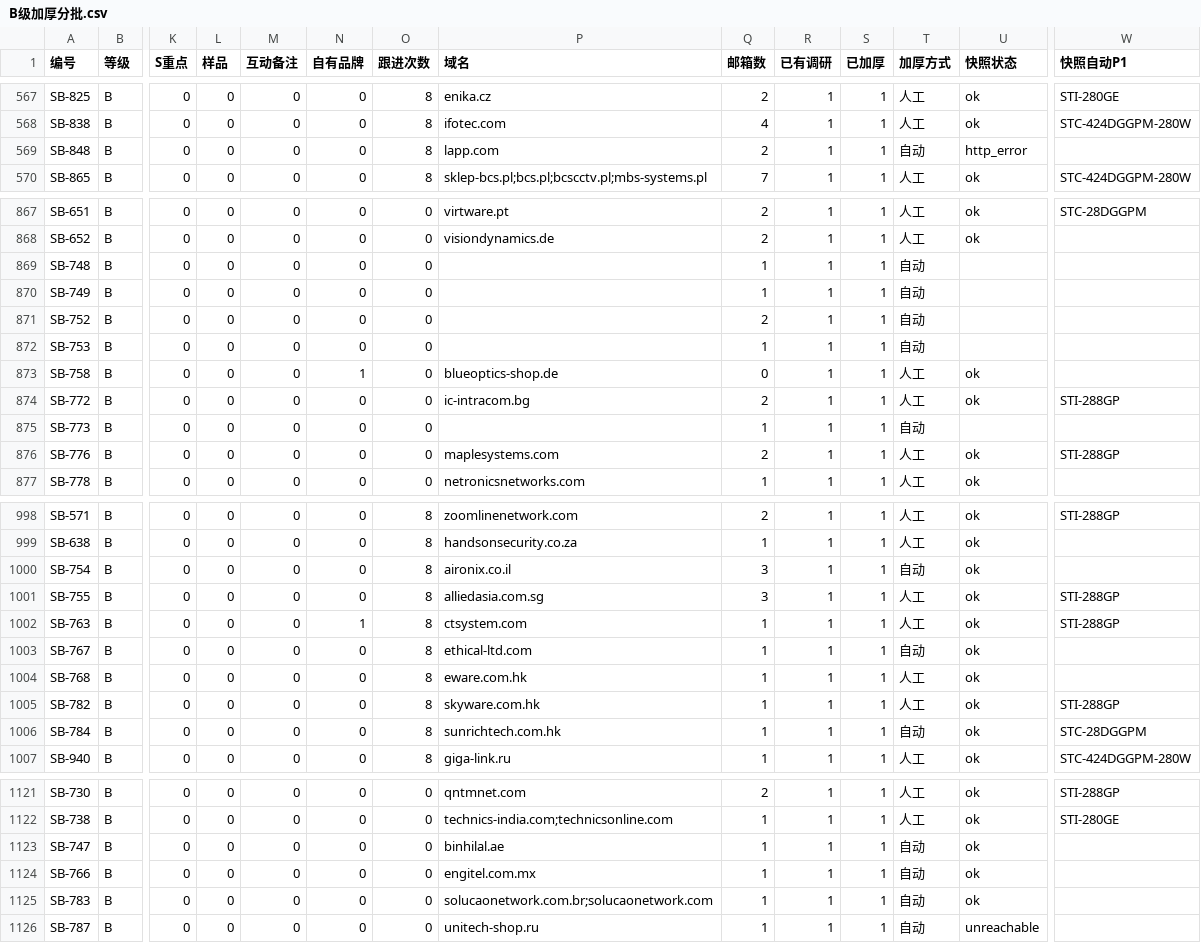
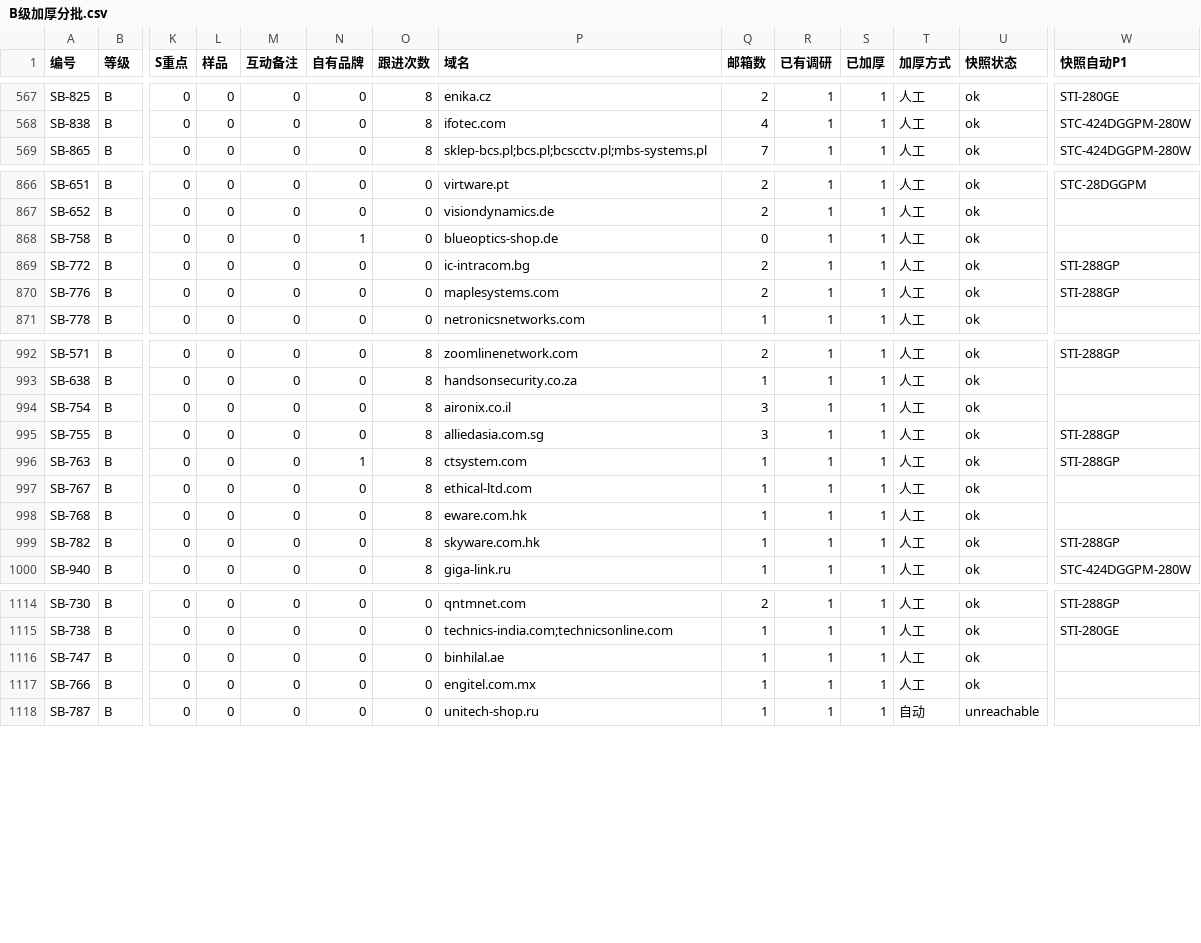
Before and after one commit to elsasaga-cloud/Planet, a CSV file: data/saga_clients/B级加厚分批.csv, drawn as a sheet; only a part is shown, gaps mark what is left out; removed rows and columns are numbered as before the commit, all else as after; rows hold the shown columns only; the diff covers the shown part only; the diff names each change by its address in the sheet, - before the commit and + after, or states it on an @@ line.

Commit message:
T27-R6: B 级 T4/T5 人工复核批 88 ×16（Aironix ORing/Ethical Perle 二供 20；Comms Express 电商 20；Engitel 2 光 10 电待确认；ITSS 有国内电话；降 C ×8：CLEC/Electric Avenue/Super Shops/Traderoid/jemtec 免费邮箱个人 RFQ、Solução DCI 超范围、Sunrich 香港同行、LAPP 巨头）
Co-authored-by: arena-agent <297053741+arena-agent@users.noreply.github.com>

```diff
--- a/data/saga_clients/B级加厚分批.csv
+++ b/data/saga_clients/B级加厚分批.csv
-row 569: SB-848 | B | 0 | 0 | 0 | 0 | 8 | lapp.com | 2 | 1 | 1 | 自动 | http_error
-row 869: SB-748 | B | 0 | 0 | 0 | 0 | 0 |  | 1 | 1 | 1 | 自动
-row 870: SB-749 | B | 0 | 0 | 0 | 0 | 0 |  | 1 | 1 | 1 | 自动
-row 871: SB-752 | B | 0 | 0 | 0 | 0 | 0 |  | 2 | 1 | 1 | 自动
-row 872: SB-753 | B | 0 | 0 | 0 | 0 | 0 |  | 1 | 1 | 1 | 自动
-row 875: SB-773 | B | 0 | 0 | 0 | 0 | 0 |  | 1 | 1 | 1 | 自动
-T994 (加厚方式): 自动
+T994 (加厚方式): 人工
-T997 (加厚方式): 自动
+T997 (加厚方式): 人工
-row 1006: SB-784 | B | 0 | 0 | 0 | 0 | 8 | sunrichtech.com.hk | 1 | 1 | 1 | 自动 | ok | STC-28DGGPM
-T1116:T1117 (加厚方式): 自动
+T1116:T1117 (加厚方式): 人工
-row 1125: SB-783 | B | 0 | 0 | 0 | 0 | 0 | solucaonetwork.com.br;solucaonetwork.com | 1 | 1 | 1 | 自动 | ok
```
Also changed, not shown: 4 edited cells elsewhere in this file, 47 other files.
